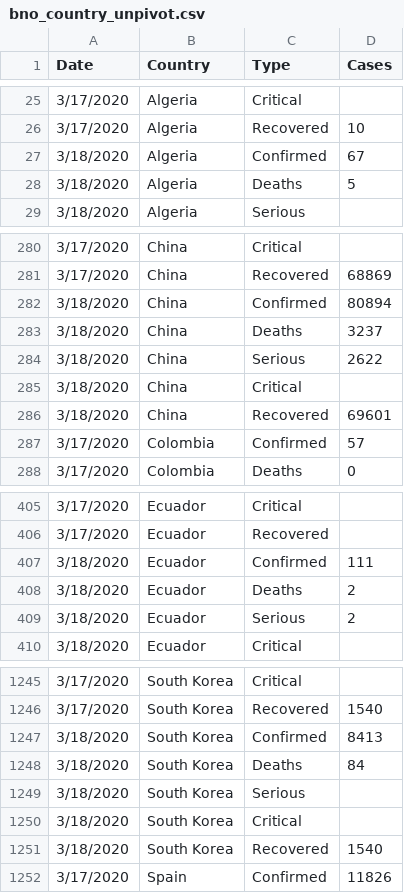
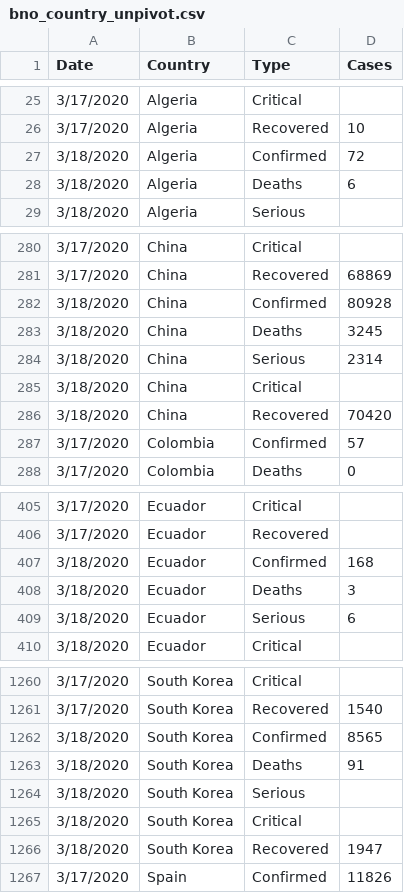
Before and after one commit to jagsfan82/Covid19-WebScrape-Plus, a CSV file: csv_dump/bno_country_unpivot.csv, drawn as a sheet; only a part is shown, gaps mark what is left out; the diff covers the shown part only.

```diff
--- a/csv_dump/bno_country_unpivot.csv
+++ b/csv_dump/bno_country_unpivot.csv
@@ -26,4 +26,4 @@
 3/17/2020,Algeria,Recovered,10
-3/18/2020,Algeria,Confirmed,67
-3/18/2020,Algeria,Deaths,5
+3/18/2020,Algeria,Confirmed,72
+3/18/2020,Algeria,Deaths,6
 3/18/2020,Algeria,Serious,
@@ -281,7 +281,7 @@
 3/17/2020,China,Recovered,68869
-3/18/2020,China,Confirmed,80894
-3/18/2020,China,Deaths,3237
-3/18/2020,China,Serious,2622
+3/18/2020,China,Confirmed,80928
+3/18/2020,China,Deaths,3245
+3/18/2020,China,Serious,2314
 3/18/2020,China,Critical,
-3/18/2020,China,Recovered,69601
+3/18/2020,China,Recovered,70420
 3/17/2020,Colombia,Confirmed,57
@@ -406,5 +406,5 @@
 3/17/2020,Ecuador,Recovered,
-3/18/2020,Ecuador,Confirmed,111
-3/18/2020,Ecuador,Deaths,2
-3/18/2020,Ecuador,Serious,2
+3/18/2020,Ecuador,Confirmed,168
+3/18/2020,Ecuador,Deaths,3
+3/18/2020,Ecuador,Serious,6
 3/18/2020,Ecuador,Critical,
@@ -1246,7 +1261,7 @@
 3/17/2020,South Korea,Recovered,1540
-3/18/2020,South Korea,Confirmed,8413
-3/18/2020,South Korea,Deaths,84
+3/18/2020,South Korea,Confirmed,8565
+3/18/2020,South Korea,Deaths,91
 3/18/2020,South Korea,Serious,
 3/18/2020,South Korea,Critical,
-3/18/2020,South Korea,Recovered,1540
+3/18/2020,South Korea,Recovered,1947
 3/17/2020,Spain,Confirmed,11826
```
Also changed, not shown: 15 added rows and 11 edited cells elsewhere in this file, csv_dump/bno_country_plus.csv, csv_dump/wiki_countries.csv, 19 other files.
